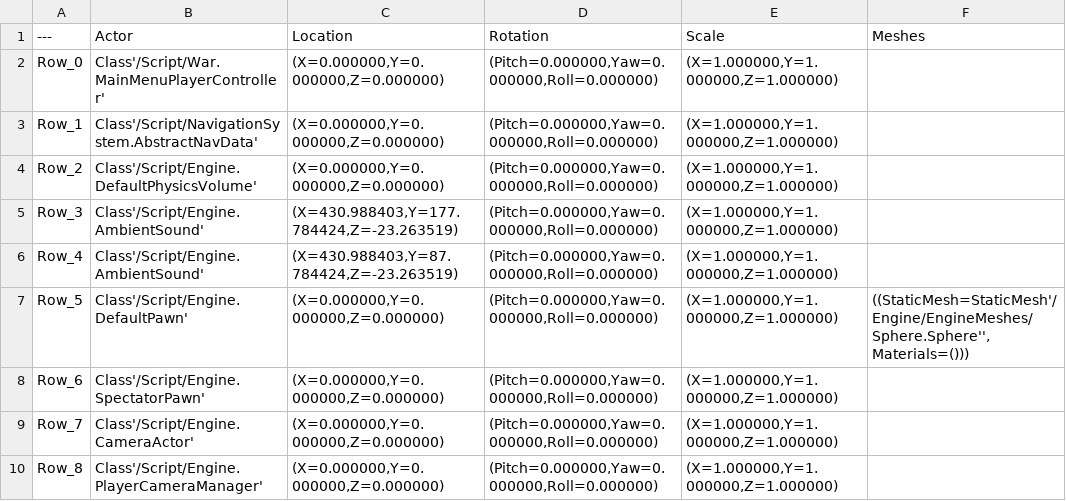
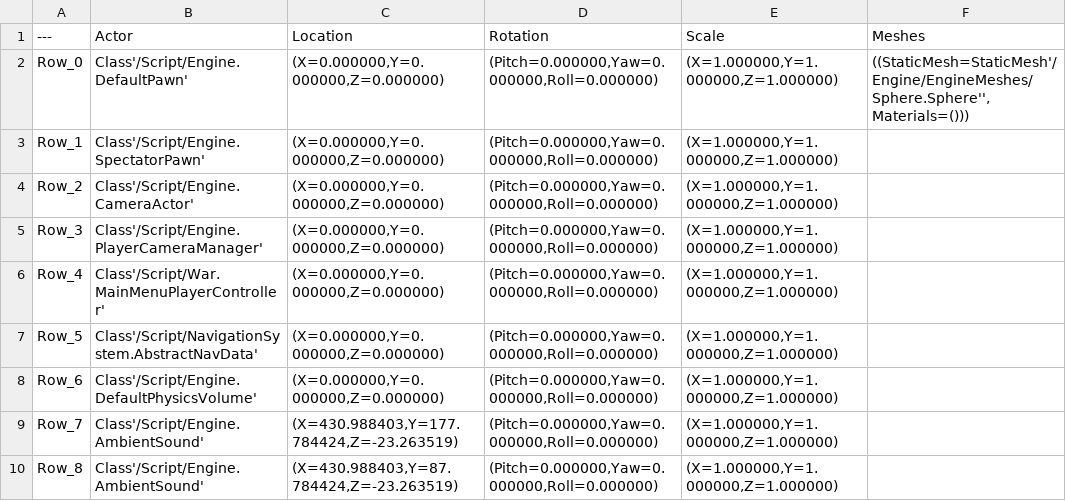
Before and after one commit to kaybet35/FoxholeData, a CSV file: Etc/ue4ss_actor_data.csv, drawn as a sheet.

```diff
--- a/Etc/ue4ss_actor_data.csv
+++ b/Etc/ue4ss_actor_data.csv
@@ -1,10 +1,10 @@
 ---,Actor,Location,Rotation,Scale,Meshes
-Row_0,Class'/Script/War.MainMenuPlayerController',"(X=0.000000,Y=0.000000,Z=0.000000)","(Pitch=0.000000,Yaw=0.000000,Roll=0.000000)","(X=1.000000,Y=1.000000,Z=1.000000)",""
-Row_1,Class'/Script/NavigationSystem.AbstractNavData',"(X=0.000000,Y=0.000000,Z=0.000000)","(Pitch=0.000000,Yaw=0.000000,Roll=0.000000)","(X=1.000000,Y=1.000000,Z=1.000000)",""
-Row_2,Class'/Script/Engine.DefaultPhysicsVolume',"(X=0.000000,Y=0.000000,Z=0.000000)","(Pitch=0.000000,Yaw=0.000000,Roll=0.000000)","(X=1.000000,Y=1.000000,Z=1.000000)",""
-Row_3,Class'/Script/Engine.AmbientSound',"(X=430.988403,Y=177.784424,Z=-23.263519)","(Pitch=0.000000,Yaw=0.000000,Roll=0.000000)","(X=1.000000,Y=1.000000,Z=1.000000)",""
-Row_4,Class'/Script/Engine.AmbientSound',"(X=430.988403,Y=87.784424,Z=-23.263519)","(Pitch=0.000000,Yaw=0.000000,Roll=0.000000)","(X=1.000000,Y=1.000000,Z=1.000000)",""
-Row_5,Class'/Script/Engine.DefaultPawn',"(X=0.000000,Y=0.000000,Z=0.000000)","(Pitch=0.000000,Yaw=0.000000,Roll=0.000000)","(X=1.000000,Y=1.000000,Z=1.000000)","((StaticMesh=StaticMesh'/Engine/EngineMeshes/Sphere.Sphere'',Materials=()))"
-Row_6,Class'/Script/Engine.SpectatorPawn',"(X=0.000000,Y=0.000000,Z=0.000000)","(Pitch=0.000000,Yaw=0.000000,Roll=0.000000)","(X=1.000000,Y=1.000000,Z=1.000000)",""
-Row_7,Class'/Script/Engine.CameraActor',"(X=0.000000,Y=0.000000,Z=0.000000)","(Pitch=0.000000,Yaw=0.000000,Roll=0.000000)","(X=1.000000,Y=1.000000,Z=1.000000)",""
-Row_8,Class'/Script/Engine.PlayerCameraManager',"(X=0.000000,Y=0.000000,Z=0.000000)","(Pitch=0.000000,Yaw=0.000000,Roll=0.000000)","(X=1.000000,Y=1.000000,Z=1.000000)",""
+Row_0,Class'/Script/Engine.DefaultPawn',"(X=0.000000,Y=0.000000,Z=0.000000)","(Pitch=0.000000,Yaw=0.000000,Roll=0.000000)","(X=1.000000,Y=1.000000,Z=1.000000)","((StaticMesh=StaticMesh'/Engine/EngineMeshes/Sphere.Sphere'',Materials=()))"
+Row_1,Class'/Script/Engine.SpectatorPawn',"(X=0.000000,Y=0.000000,Z=0.000000)","(Pitch=0.000000,Yaw=0.000000,Roll=0.000000)","(X=1.000000,Y=1.000000,Z=1.000000)",""
+Row_2,Class'/Script/Engine.CameraActor',"(X=0.000000,Y=0.000000,Z=0.000000)","(Pitch=0.000000,Yaw=0.000000,Roll=0.000000)","(X=1.000000,Y=1.000000,Z=1.000000)",""
+Row_3,Class'/Script/Engine.PlayerCameraManager',"(X=0.000000,Y=0.000000,Z=0.000000)","(Pitch=0.000000,Yaw=0.000000,Roll=0.000000)","(X=1.000000,Y=1.000000,Z=1.000000)",""
+Row_4,Class'/Script/War.MainMenuPlayerController',"(X=0.000000,Y=0.000000,Z=0.000000)","(Pitch=0.000000,Yaw=0.000000,Roll=0.000000)","(X=1.000000,Y=1.000000,Z=1.000000)",""
+Row_5,Class'/Script/NavigationSystem.AbstractNavData',"(X=0.000000,Y=0.000000,Z=0.000000)","(Pitch=0.000000,Yaw=0.000000,Roll=0.000000)","(X=1.000000,Y=1.000000,Z=1.000000)",""
+Row_6,Class'/Script/Engine.DefaultPhysicsVolume',"(X=0.000000,Y=0.000000,Z=0.000000)","(Pitch=0.000000,Yaw=0.000000,Roll=0.000000)","(X=1.000000,Y=1.000000,Z=1.000000)",""
+Row_7,Class'/Script/Engine.AmbientSound',"(X=430.988403,Y=177.784424,Z=-23.263519)","(Pitch=0.000000,Yaw=0.000000,Roll=0.000000)","(X=1.000000,Y=1.000000,Z=1.000000)",""
+Row_8,Class'/Script/Engine.AmbientSound',"(X=430.988403,Y=87.784424,Z=-23.263519)","(Pitch=0.000000,Yaw=0.000000,Roll=0.000000)","(X=1.000000,Y=1.000000,Z=1.000000)",""
```
Also changed, not shown: 44 other files.
